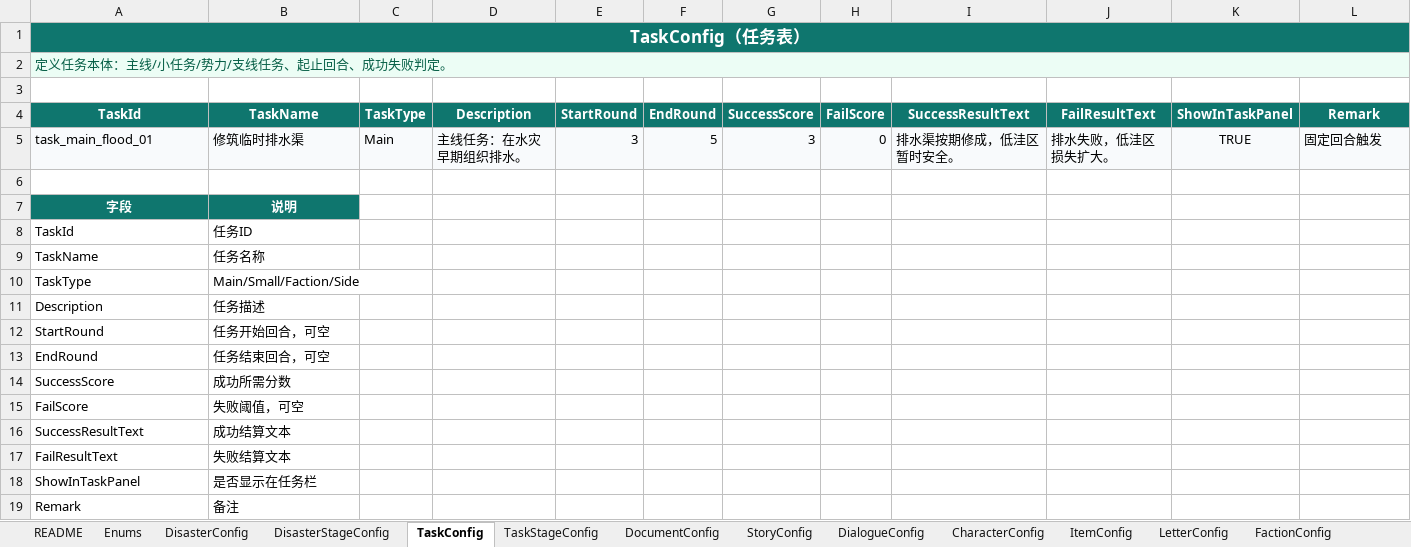
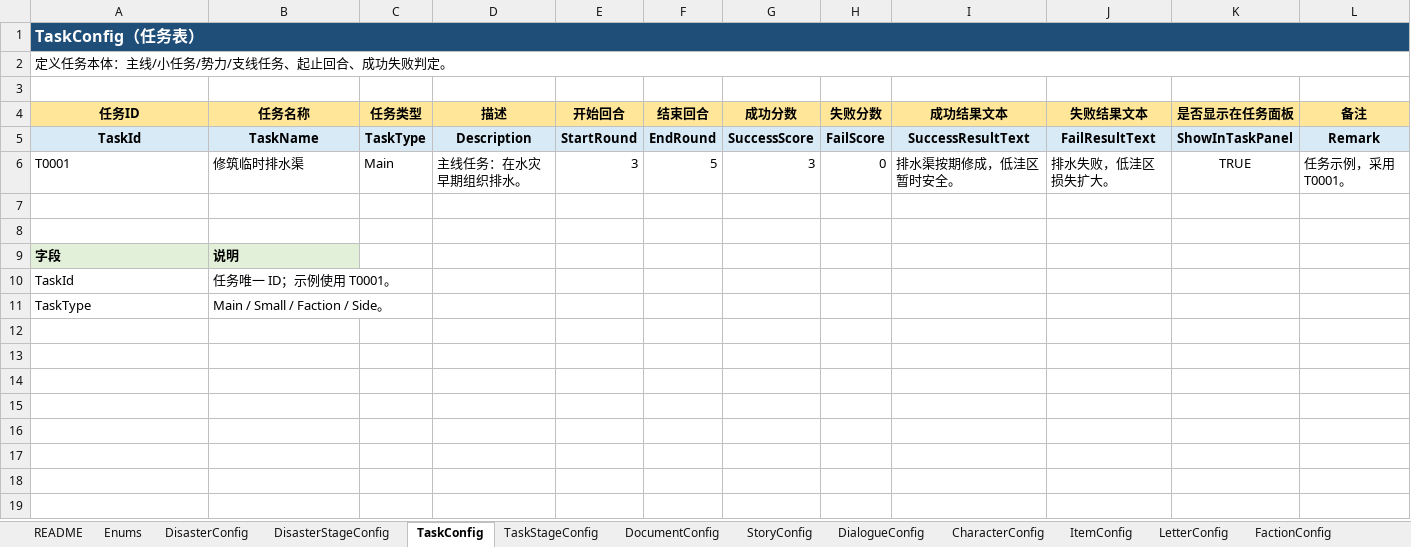
Before and after one commit to notsjj/12moons, an Excel workbook: config_templates/TwelveMoons_ConfigTables_v2.xlsx, sheet TaskConfig, drawn as a sheet; values as stored, in another font and other column widths than the file's, no borders; removed rows and columns are numbered as before the commit, all else as after; the diff names each change by its address in the sheet, - before the commit and + after, or states it on an @@ line.

```diff
--- a/config_templates/TwelveMoons_ConfigTables_v2.xlsx (sheet TaskConfig)
+++ b/config_templates/TwelveMoons_ConfigTables_v2.xlsx (sheet TaskConfig)
@@ A1 alignment: center → left, fill: #0F766E → #1F4E78, text size: smaller @@
@@ A2 fill: #ECFDF5 → none, text colour: #065F46 → black @@
+row 4: 任务ID | 任务名称 | 任务类型 | 描述 | 开始回合 | 结束回合 | 成功分数 | 失败分数 | 成功结果文本 | 失败结果文本 | 是否显示在任务面板 | 备注
@@ A5:L5 fill: #0F766E → #D9EAF7, text colour: #FFFFFF → black @@
-A6: task_main_flood_01
+A6: T0001
-A6:L6 fill: #F8FAFC
+A6:L6 fill: none
-L6: 固定回合触发
+L6: 任务示例，采用 T0001。
+row 7: (empty)
@@ A9:B9 text colour: #FFFFFF → black, fill: #0F766E → #E2F0D9, alignment: center → left @@
-B10: 任务ID
+B10: 任务唯一 ID；示例使用 T0001。
-row 9: TaskName | 任务名称
-B11: Main/Small/Faction/Side
+B11: Main / Small / Faction / Side。
-row 11: Description | 任务描述
-row 12: StartRound | 任务开始回合，可空
-row 13: EndRound | 任务结束回合，可空
-row 14: SuccessScore | 成功所需分数
-row 15: FailScore | 失败阈值，可空
-row 16: SuccessResultText | 成功结算文本
-row 17: FailResultText | 失败结算文本
-row 18: ShowInTaskPanel | 是否显示在任务栏
-row 19: Remark | 备注
```
Also changed, not shown: sheet DocumentConfig, sheet TaskStageConfig, sheet DialogueConfig, sheet README, sheet Dialogue_story_001, sheet SideEventConfig, 10 more sheets.
